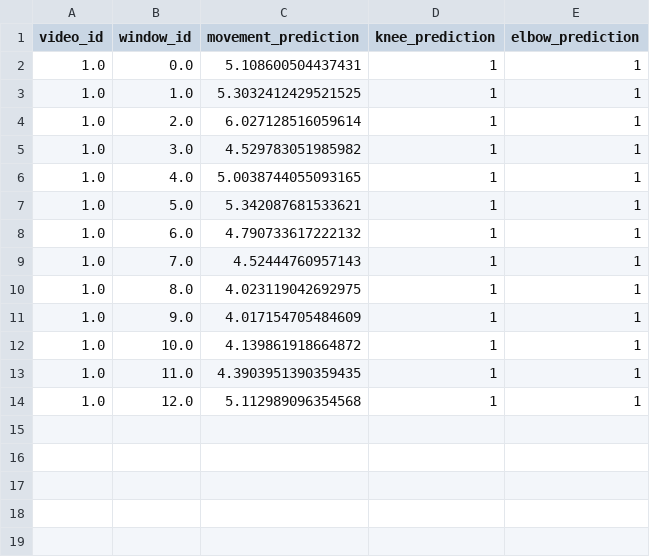
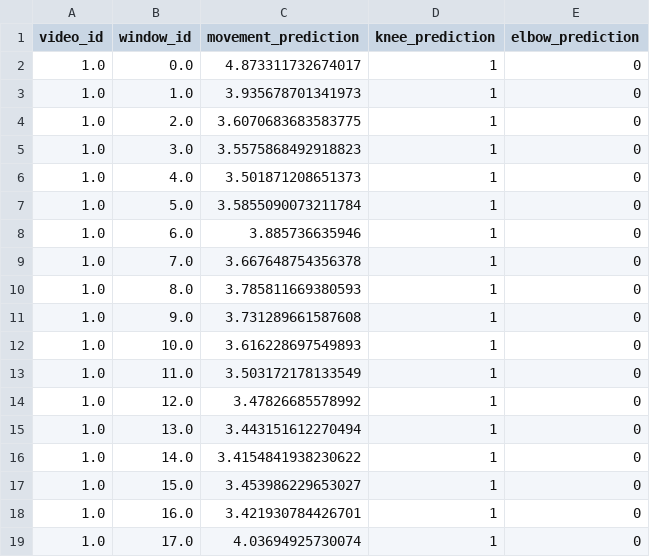
Before and after one commit to Reef-7/FinalProjectComputerScience, a CSV file: flutter_application_1/ensemble_predictions_with_ids.csv, drawn as a sheet.

Commit message:
Predictions Page: Movement Score per time window. working example with video 10

```diff
--- a/flutter_application_1/ensemble_predictions_with_ids.csv
+++ b/flutter_application_1/ensemble_predictions_with_ids.csv
@@ -1,14 +1,19 @@
 video_id,window_id,movement_prediction,knee_prediction,elbow_prediction
-1.0,0.0,5.108600504437431,1,1
-1.0,1.0,5.3032412429521525,1,1
-1.0,2.0,6.027128516059614,1,1
-1.0,3.0,4.529783051985982,1,1
-1.0,4.0,5.0038744055093165,1,1
-1.0,5.0,5.342087681533621,1,1
-1.0,6.0,4.790733617222132,1,1
-1.0,7.0,4.52444760957143,1,1
-1.0,8.0,4.023119042692975,1,1
-1.0,9.0,4.017154705484609,1,1
-1.0,10.0,4.139861918664872,1,1
-1.0,11.0,4.3903951390359435,1,1
-1.0,12.0,5.112989096354568,1,1
+1.0,0.0,4.873311732674017,1,0
+1.0,1.0,3.935678701341973,1,0
+1.0,2.0,3.6070683683583775,1,0
+1.0,3.0,3.5575868492918823,1,0
+1.0,4.0,3.501871208651373,1,0
+1.0,5.0,3.5855090073211784,1,0
+1.0,6.0,3.885736635946,1,0
+1.0,7.0,3.667648754356378,1,0
+1.0,8.0,3.785811669380593,1,0
+1.0,9.0,3.731289661587608,1,0
+1.0,10.0,3.616228697549893,1,0
+1.0,11.0,3.503172178133549,1,0
+1.0,12.0,3.47826685578992,1,0
+1.0,13.0,3.443151612270494,1,0
+1.0,14.0,3.4154841938230622,1,0
+1.0,15.0,3.453986229653027,1,0
+1.0,16.0,3.421930784426701,1,0
+1.0,17.0,4.03694925730074,1,0
```
Also changed, not shown: 14 other files.
